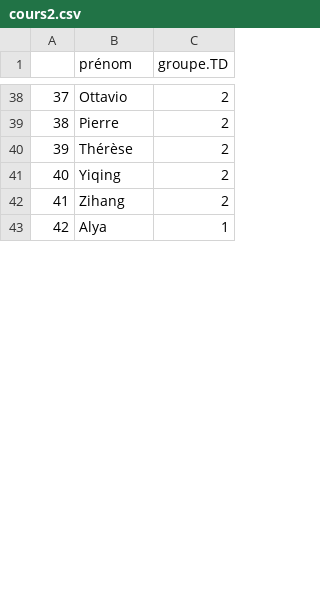
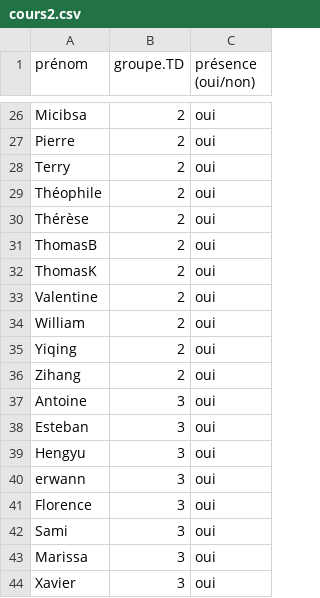
Before and after one commit to beababa/beababa.github.io, a CSV file: data/cours2.csv, drawn as a sheet; only a part is shown, gaps mark what is left out; removed rows and columns are numbered as before the commit, all else as after; the diff covers the shown part only; the diff names each change by its address in the sheet, - before the commit and + after, or states it on an @@ line.

```diff
--- a/data/cours2.csv
+++ b/data/cours2.csv
-column A, rows 38-42: 37 | 38 | 39 | 40 | 41
+column C (présence (oui/non)), rows 26-27: oui | oui; row 30: oui; rows 35-36: oui | oui
-A26 (prénom): Ottavio
+A26 (prénom): Micibsa
@@ row 58 moved to row 28: Terry @@
+row 29: Théophile | 2 | oui
+row 31: ThomasB | 2 | oui
+row 32: ThomasK | 2 | oui
+row 33: Valentine | 2 | oui
@@ row 31 moved to row 34: William @@
@@ row 43 moved to row 3: Alya @@
@@ row 32 moved to row 37: Antoine @@
@@ row 49 moved to row 38: Esteban @@
+row 39: Hengyu | 3 | oui
+row 40: erwann | 3 | oui
@@ row 9 moved to row 41: Florence @@
+row 42: Sami | 3 | oui
@@ row 13 moved to row 43: Marissa @@
@@ row 61 moved to row 44: Xavier @@
```
Also changed, not shown: 10 added rows, 29 removed rows, 14 moved rows and 8 edited cells elsewhere in this file, data/cours1.csv, data/cours2b.csv, 10 other files.
